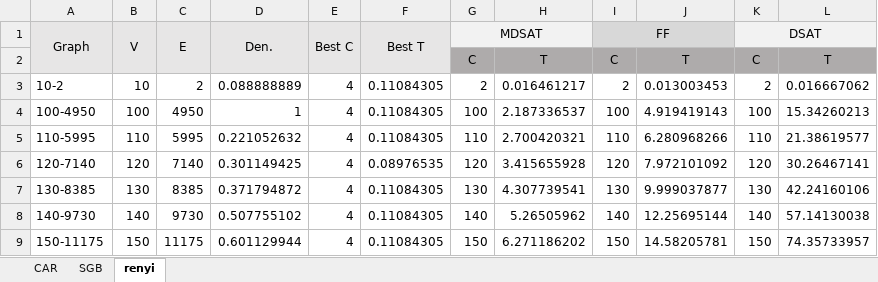
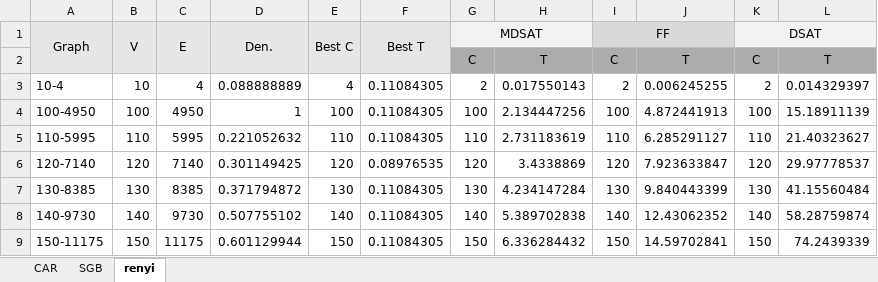
Before and after one commit to 200610313/Graph-Coloring-Problem, an Excel workbook: src/Benchmarks.xlsx, sheet renyi, drawn as a sheet; only a part is shown; values as stored, in another font and other column widths than the file's, no borders; the diff covers the shown part only; the diff names each change by its address in the sheet, - before the commit and + after, or states it on an @@ line.

Commit message:
Renewed benchmarks

```diff
--- a/src/Benchmarks.xlsx (sheet renyi)
+++ b/src/Benchmarks.xlsx (sheet renyi)
-A3 (Graph): 10-2
+A3 (Graph): 10-4
-C3 (E): 2
+C3 (E): 4
-H3: 0.016461217
+H3: 0.017550143
-J3: 0.013003453
+J3: 0.006245255
-L3: 0.016667062
+L3: 0.014329397
-E4 (Best C): 4
+E4 (Best C): 100
-H4: 2.187336537
+H4: 2.134447256
-J4: 4.919419143
+J4: 4.872441913
-L4: 15.34260213
+L4: 15.18911139
-E5 (Best C): 4
+E5 (Best C): 110
-H5: 2.700420321
+H5: 2.731183619
-J5: 6.280968266
+J5: 6.285291127
-L5: 21.38619577
+L5: 21.40323627
-E6 (Best C): 4
+E6 (Best C): 120
-H6: 3.415655928
+H6: 3.4338869
-J6: 7.972101092
+J6: 7.923633847
-L6: 30.26467141
+L6: 29.97778537
-E7 (Best C): 4
+E7 (Best C): 130
-H7: 4.307739541
+H7: 4.234147284
-J7: 9.999037877
+J7: 9.840443399
-L7: 42.24160106
+L7: 41.15560484
-E8 (Best C): 4
+E8 (Best C): 140
-H8: 5.26505962
+H8: 5.389702838
-J8: 12.25695144
+J8: 12.43062352
-L8: 57.14130038
+L8: 58.28759874
-E9 (Best C): 4
+E9 (Best C): 150
-H9: 6.271186202
+H9: 6.336284432
-J9: 14.58205781
+J9: 14.59702841
-L9: 74.35733957
+L9: 74.2439339
```
Also changed, not shown: 8 added rows, 8 removed rows and 22 edited cells elsewhere in this sheet, 1 other file.
